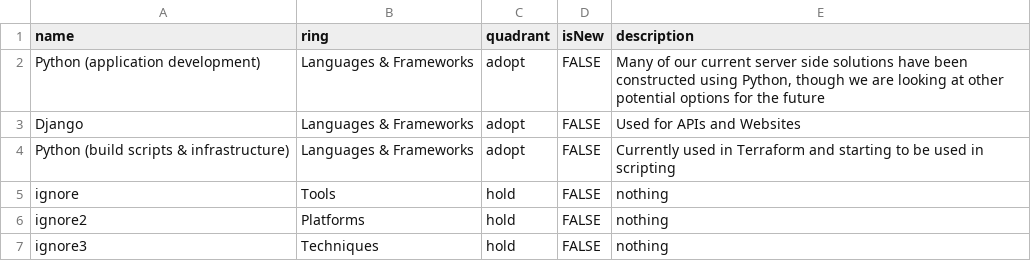
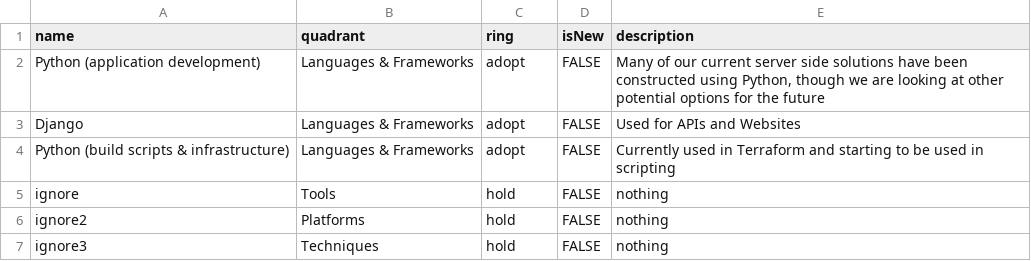
Before and after one commit to iainjmitchell/test-tech-radar, a CSV file: test.csv, drawn as a sheet.

Commit message:
Update test.csv

```diff
--- a/test.csv
+++ b/test.csv
@@ -1,2 +1,2 @@
-name,ring,quadrant,isNew,description
+name,quadrant,ring,isNew,description
 Python (application development),Languages & Frameworks,adopt,FALSE,"Many of our current server side solutions have been constructed using Python, though we are looking at other potential options for the future"
```
